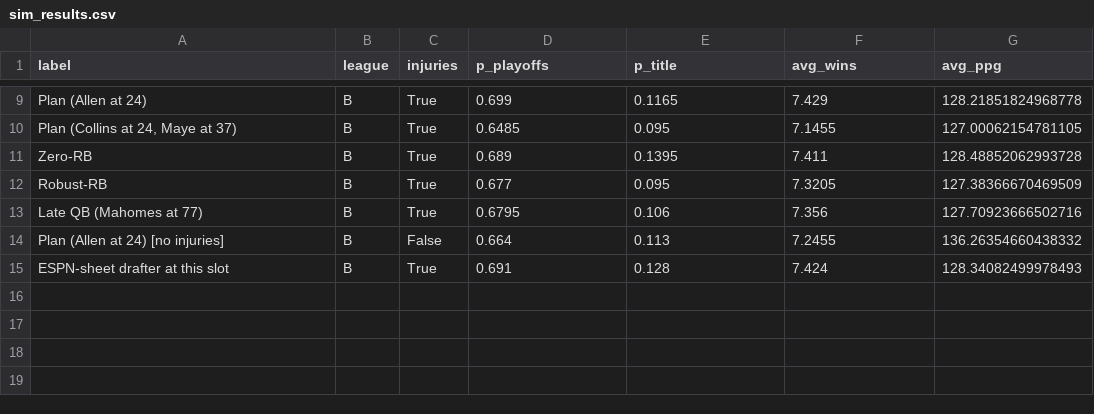
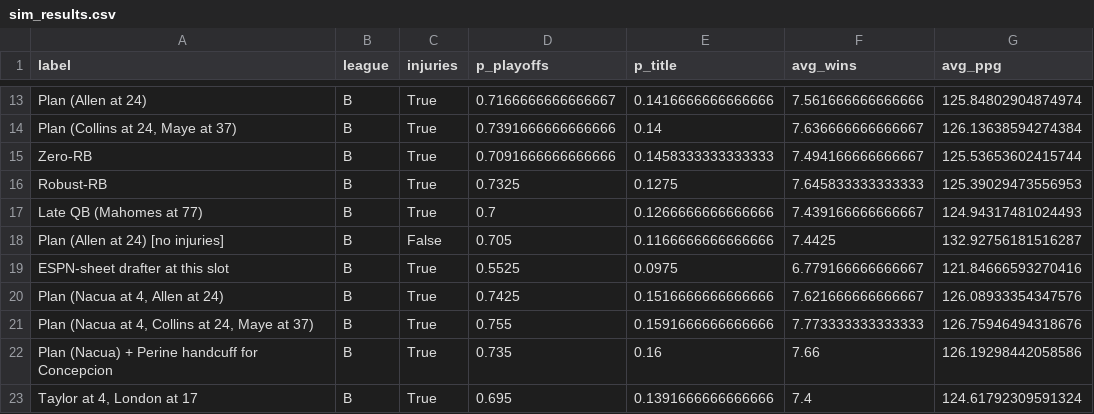
Before and after one commit to xrev-builder/jz-kit, a CSV file: research/fantasy-2026/data/sim_results.csv, drawn as a sheet; only a part is shown, gaps mark what is left out; addresses are those after the commit; the diff covers the shown part only; the diff names each change by its address in the sheet, - before the commit and + after, or states it on an @@ line.

```diff
--- a/research/fantasy-2026/data/sim_results.csv
+++ b/research/fantasy-2026/data/sim_results.csv
-D13 (p_playoffs): 0.699
+D13 (p_playoffs): 0.7166666666666667
-E13 (p_title): 0.1165
+E13 (p_title): 0.1416666666666666
-F13 (avg_wins): 7.429
+F13 (avg_wins): 7.561666666666666
-G13 (avg_ppg): 128.21851824968778
+G13 (avg_ppg): 125.84802904874974
-D14 (p_playoffs): 0.6485
+D14 (p_playoffs): 0.7391666666666666
-E14 (p_title): 0.095
+E14 (p_title): 0.14
-F14 (avg_wins): 7.1455
+F14 (avg_wins): 7.636666666666667
-G14 (avg_ppg): 127.00062154781105
+G14 (avg_ppg): 126.13638594274384
-D15 (p_playoffs): 0.689
+D15 (p_playoffs): 0.7091666666666666
-E15 (p_title): 0.1395
+E15 (p_title): 0.1458333333333333
-F15 (avg_wins): 7.411
+F15 (avg_wins): 7.494166666666667
-G15 (avg_ppg): 128.48852062993728
+G15 (avg_ppg): 125.53653602415744
-D16 (p_playoffs): 0.677
+D16 (p_playoffs): 0.7325
-E16 (p_title): 0.095
+E16 (p_title): 0.1275
-F16 (avg_wins): 7.3205
+F16 (avg_wins): 7.645833333333333
-G16 (avg_ppg): 127.38366670469509
+G16 (avg_ppg): 125.39029473556953
-D17 (p_playoffs): 0.6795
+D17 (p_playoffs): 0.7
-E17 (p_title): 0.106
+E17 (p_title): 0.1266666666666666
-F17 (avg_wins): 7.356
+F17 (avg_wins): 7.439166666666667
-G17 (avg_ppg): 127.70923666502716
+G17 (avg_ppg): 124.94317481024493
-D18 (p_playoffs): 0.664
+D18 (p_playoffs): 0.705
-E18 (p_title): 0.113
+E18 (p_title): 0.1166666666666666
-F18 (avg_wins): 7.2455
+F18 (avg_wins): 7.4425
-G18 (avg_ppg): 136.26354660438332
+G18 (avg_ppg): 132.92756181516287
-D19 (p_playoffs): 0.691
+D19 (p_playoffs): 0.5525
-E19 (p_title): 0.128
+E19 (p_title): 0.0975
-F19 (avg_wins): 7.424
+F19 (avg_wins): 6.779166666666667
-G19 (avg_ppg): 128.34082499978493
+G19 (avg_ppg): 121.84666593270416
+row 20: Plan (Nacua at 4, Allen at 24) | B | True | 0.7425 | 0.1516666666666666 | 7.621666666666667 | 126.08933354347576
+row 21: Plan (Nacua at 4, Collins at 24, Maye at 37) | B | True | 0.755 | 0.1591666666666666 | 7.773333333333333 | 126.75946494318676
+row 22: Plan (Nacua) + Perine handcuff for Concepcion | B | True | 0.735 | 0.16 | 7.66 | 126.19298442058586
+row 23: Taylor at 4, London at 17 | B | True | 0.695 | 0.1391666666666666 | 7.4 | 124.61792309591324
```
Also changed, not shown: 5 added rows and 28 edited cells elsewhere in this file, research/fantasy-2026/data/board_A.csv, research/fantasy-2026/data/board_B.csv, 20 other files.
